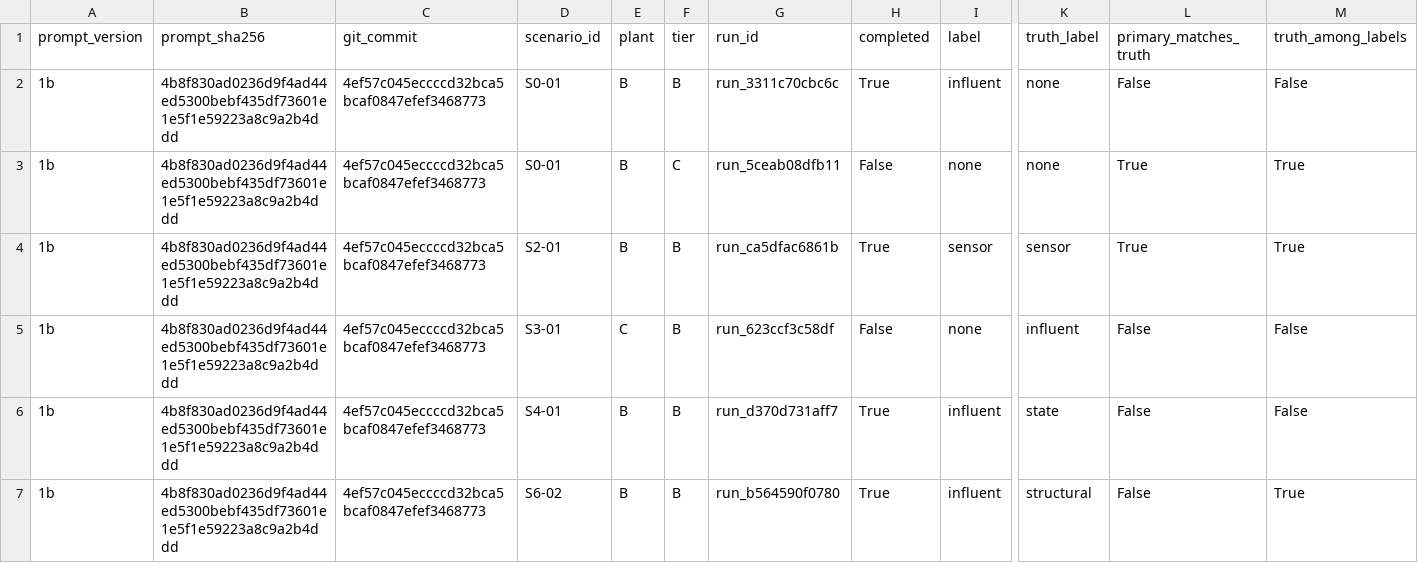
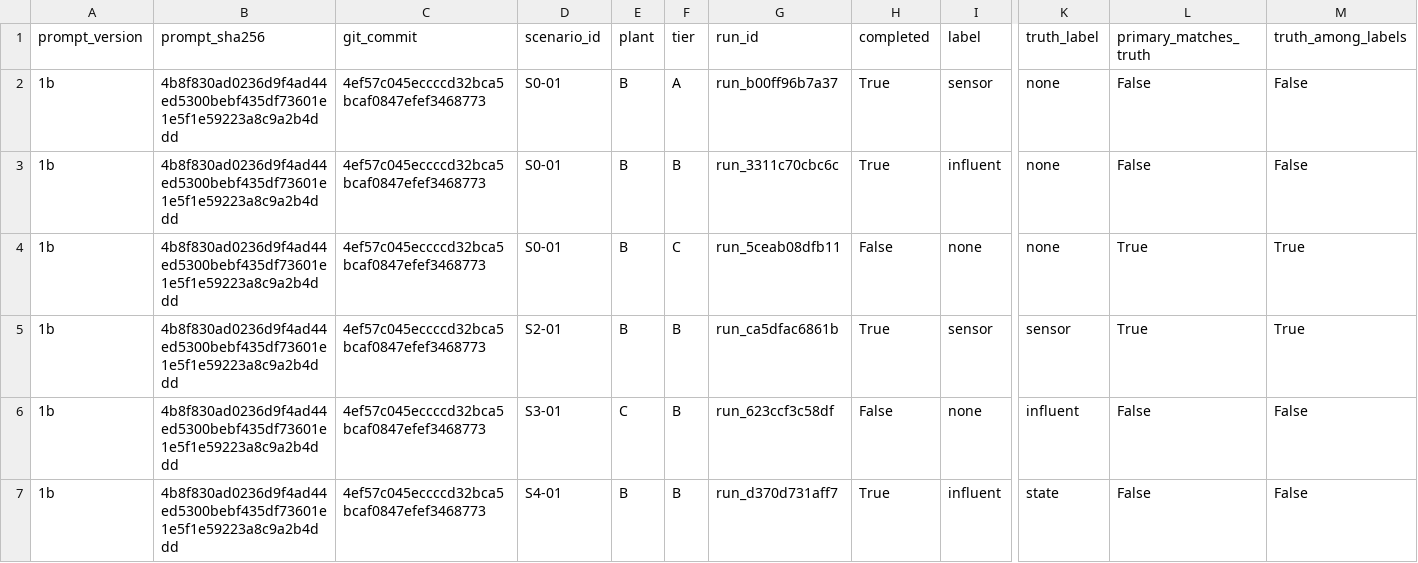
Before and after one commit to sdanquah101/agent-db, a CSV file: reports/p1_pilot.csv, drawn as a sheet; only a part is shown, gaps mark what is left out; the shorter side is filled out with more unchanged rows; rows hold the shown columns only; the diff names each change by its address in the sheet, - before the commit and + after, or states it on an @@ line.

```diff
--- a/reports/p1_pilot.csv
+++ b/reports/p1_pilot.csv
+row 2: 1b | 4b8f830ad0236d9f4ad44ed5300bebf435df73601e1e5f1e59223a8c9a2b4ddd | 4ef57c045eccccd32bca5bcaf0847efef3468773 | S0-01 | B | A | run_b00ff96b7a37 | True | sensor | none | False | False
```
Also changed, not shown: 1 other file.
